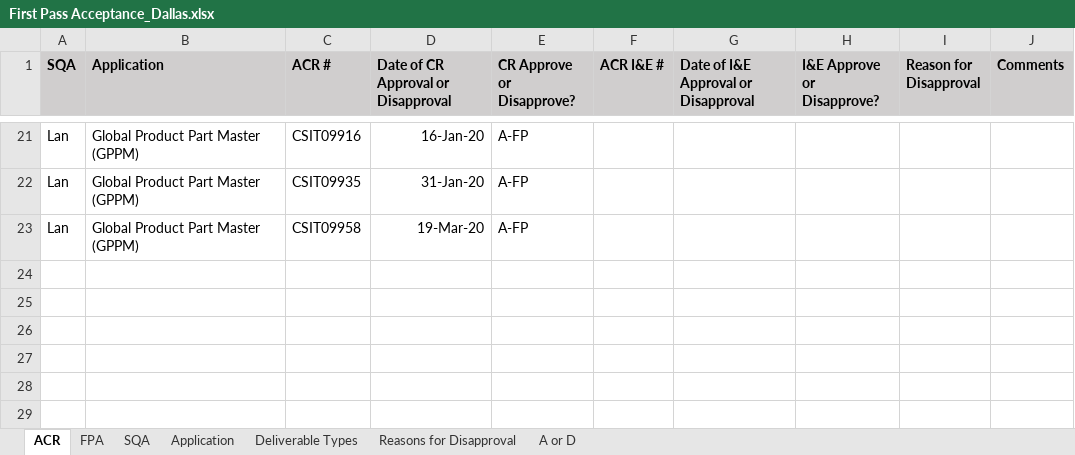
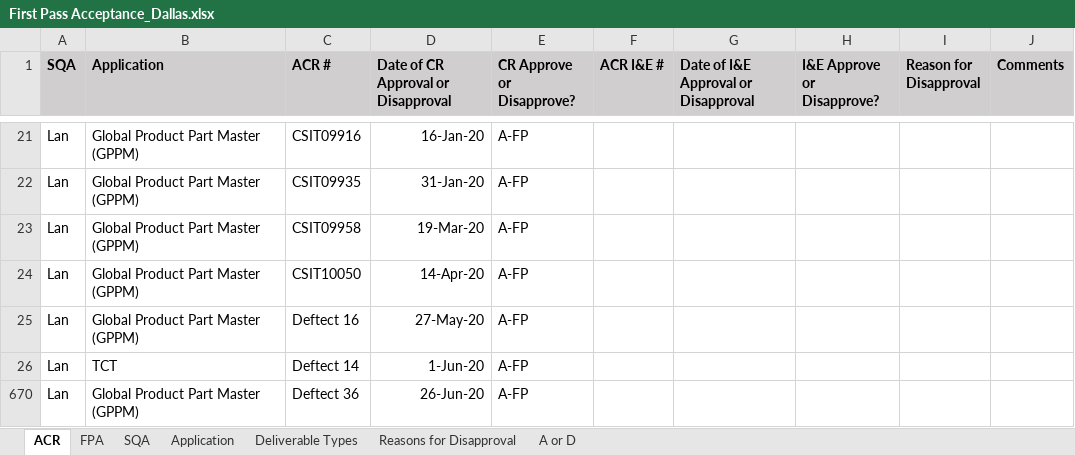
Before and after one commit to ab9sq/firstPassAcceptance, an Excel workbook: data/First Pass Acceptance_Dallas.xlsx, sheet ACR, drawn as a sheet; only a part is shown, gaps mark what is left out; values as stored, in another font and other column widths than the file's, no borders; the diff names each change by its address in the sheet, - before the commit and + after, or states it on an @@ line.

```diff
--- a/data/First Pass Acceptance_Dallas.xlsx (sheet ACR)
+++ b/data/First Pass Acceptance_Dallas.xlsx (sheet ACR)
+row 24: Lan | Global Product Part Master (GPPM) | CSIT10050 | 14-Apr-20 | A-FP
+row 25: Lan | Global Product Part Master (GPPM) | Deftect 16 | 27-May-20 | A-FP
+row 26: Lan | TCT | Deftect 14 | 1-Jun-20 | A-FP
+row 670: Lan | Global Product Part Master (GPPM) | Deftect 36 | 26-Jun-20 | A-FP
```
Also changed, not shown: sheet FPA, sheet Application, data/First Pass Acceptance.xlsx, data/First Pass Acceptance_Wiesbaden.xlsx, 3 other files.
